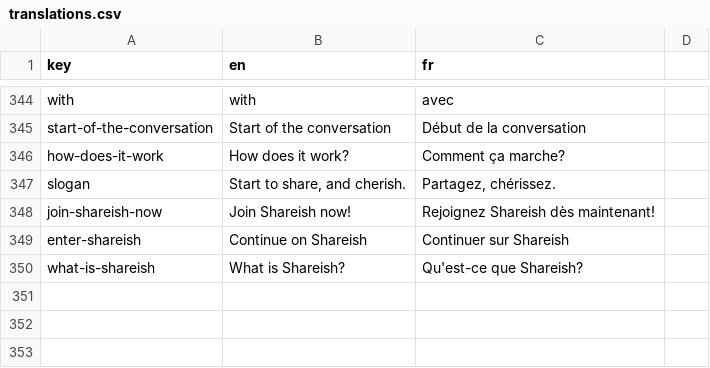
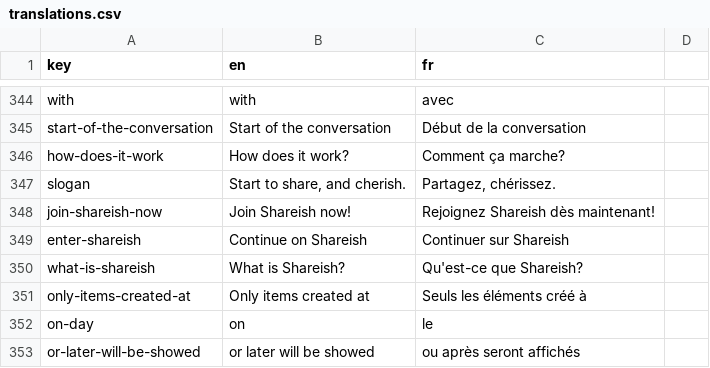
Before and after one commit to shareish/shareish, a CSV file: frontend/src/locales/translations.csv, drawn as a sheet; only a part is shown, gaps mark what is left out; the diff names each change by its address in the sheet, - before the commit and + after, or states it on an @@ line.

Commit message:
fix: VueX store & items filters

```diff
--- a/frontend/src/locales/translations.csv
+++ b/frontend/src/locales/translations.csv
+row 351: only-items-created-at | Only items created at | Seuls les éléments créé à
+row 352: on-day | on | le
+row 353: or-later-will-be-showed | or later will be showed | ou après seront affichés
```
Also changed, not shown: 9 other files.
